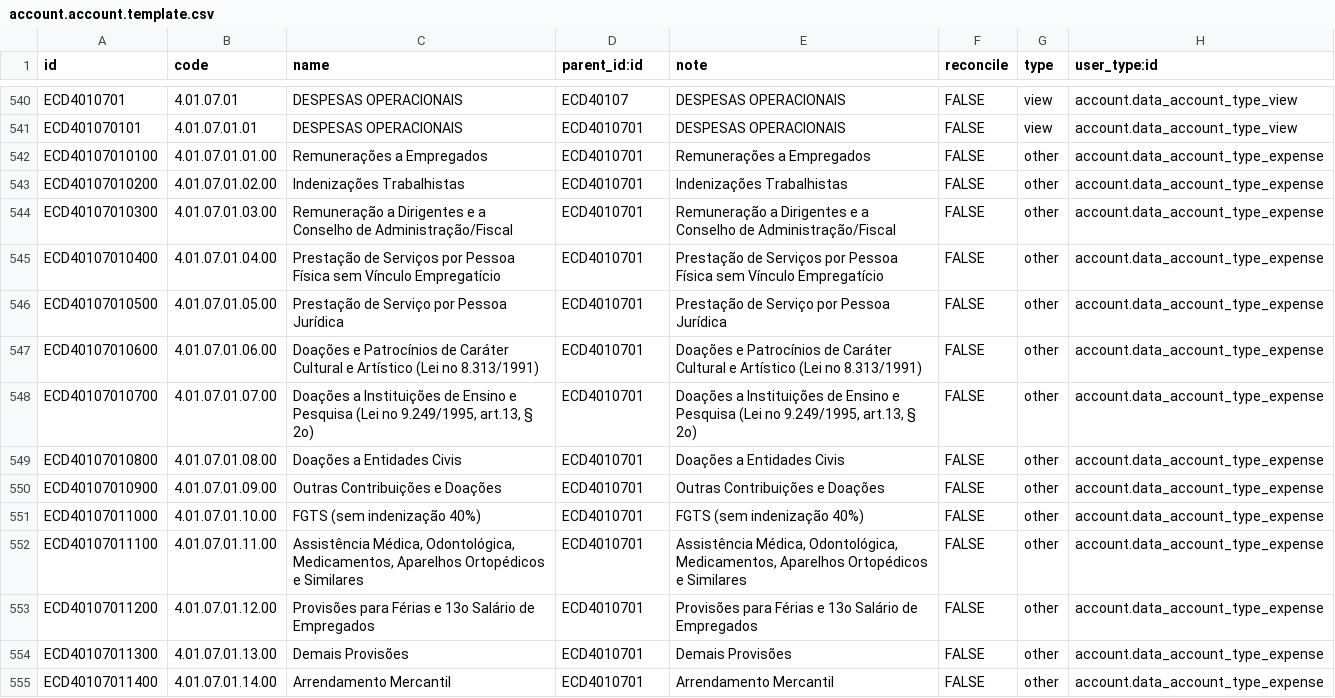
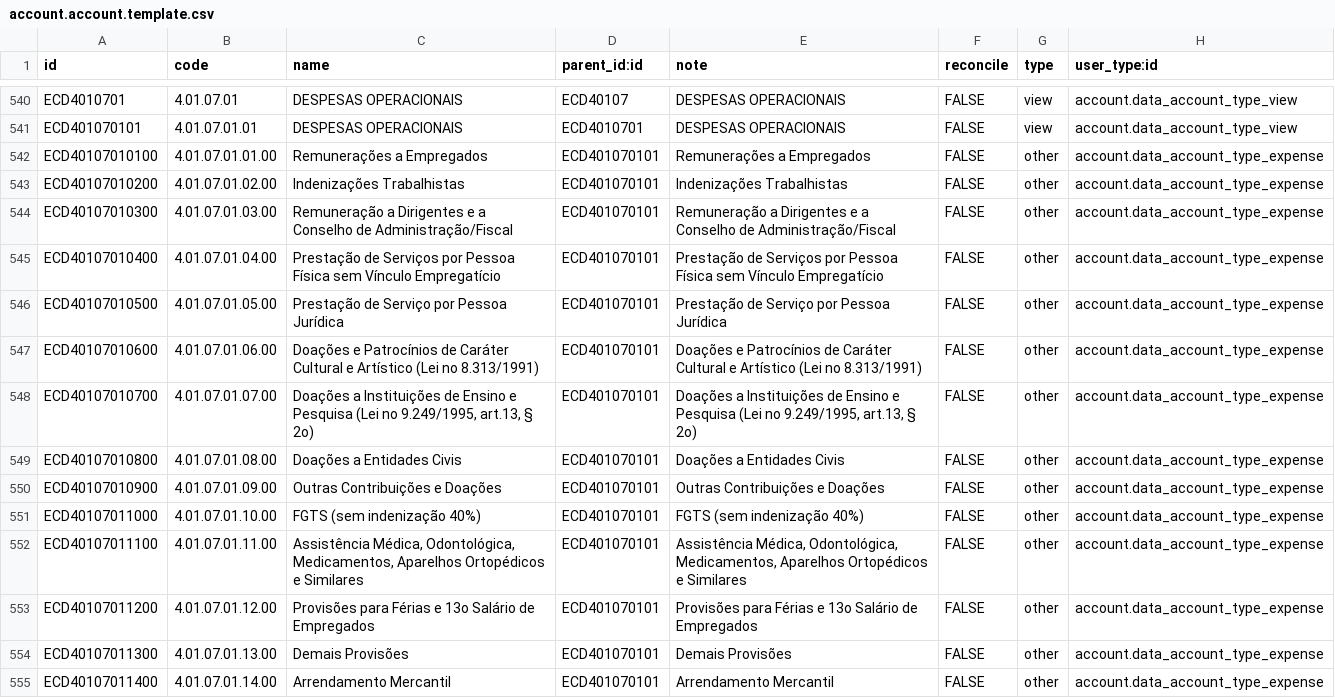
Before and after one commit to Dayssam/tkobr-addons, a CSV file: tko_l10n_br_ecd_services/data/account.account.template.csv, drawn as a sheet; only a part is shown, gaps mark what is left out; the diff covers the shown part only.

Commit message:
fixed accounts parents a type

```diff
--- a/tko_l10n_br_ecd_services/data/account.account.template.csv
+++ b/tko_l10n_br_ecd_services/data/account.account.template.csv
@@ -541,15 +541,15 @@ ECD4010701,4.01.07.01,DESPESAS OPERACIONAIS,ECD40107,DESPESAS OPERACIONAIS,FALSE
 ECD401070101,4.01.07.01.01,DESPESAS OPERACIONAIS,ECD4010701,DESPESAS OPERACIONAIS,FALSE,view,account.data_account_type_view
-ECD40107010100,4.01.07.01.01.00,Remunerações a Empregados,ECD4010701,Remunerações a Empregados,FALSE,other,account.data_account_type_expense
-ECD40107010200,4.01.07.01.02.00,Indenizações Trabalhistas,ECD4010701,Indenizações Trabalhistas,FALSE,other,account.data_account_type_expense
-ECD40107010300,4.01.07.01.03.00,Remuneração a Dirigentes e a Conselho de Administração/Fiscal,ECD4010701,Remuneração a Dirigentes e a Conselho de Administração/Fiscal,FALSE,other,account.data_account_type_expense
-ECD40107010400,4.01.07.01.04.00,Prestação de Serviços por Pessoa Física sem Vínculo Empregatício,ECD4010701,Prestação de Serviços por Pessoa Física sem Vínculo Empregatício,FALSE,other,account.data_account_type_expense
-ECD40107010500,4.01.07.01.05.00,Prestação de Serviço por Pessoa Jurídica,ECD4010701,Prestação de Serviço por Pessoa Jurídica,FALSE,other,account.data_account_type_expense
-ECD40107010600,4.01.07.01.06.00,Doações e Patrocínios de Caráter Cultural e Artístico (Lei no 8.313/1991),ECD4010701,Doações e Patrocínios de Caráter Cultural e Artístico (Lei no 8.313/1991),FALSE,other,account.data_account_type_expense
-ECD40107010700,4.01.07.01.07.00,"Doações a Instituições de Ensino e Pesquisa (Lei no 9.249/1995, art.13, § 2o)",ECD4010701,"Doações a Instituições de Ensino e Pesquisa (Lei no 9.249/1995, art.13, § 2o)",FALSE,other,account.data_account_type_expense
-ECD40107010800,4.01.07.01.08.00,Doações a Entidades Civis,ECD4010701,Doações a Entidades Civis,FALSE,other,account.data_account_type_expense
-ECD40107010900,4.01.07.01.09.00,Outras Contribuições e Doações,ECD4010701,Outras Contribuições e Doações,FALSE,other,account.data_account_type_expense
-ECD40107011000,4.01.07.01.10.00,FGTS (sem indenização 40%),ECD4010701,FGTS (sem indenização 40%),FALSE,other,account.data_account_type_expense
-ECD40107011100,4.01.07.01.11.00,"Assistência Médica, Odontológica, Medicamentos, Aparelhos Ortopédicos e Similares",ECD4010701,"Assistência Médica, Odontológica, Medicamentos, Aparelhos Ortopédicos e Similares",FALSE,other,account.data_account_type_expense
-ECD40107011200,4.01.07.01.12.00,Provisões para Férias e 13o Salário de Empregados,ECD4010701,Provisões para Férias e 13o Salário de Empregados,FALSE,other,account.data_account_type_expense
-ECD40107011300,4.01.07.01.13.00,Demais Provisões,ECD4010701,Demais Provisões,FALSE,other,account.data_account_type_expense
-ECD40107011400,4.01.07.01.14.00,Arrendamento Mercantil,ECD4010701,Arrendamento Mercantil,FALSE,other,account.data_account_type_expense
+ECD40107010100,4.01.07.01.01.00,Remunerações a Empregados,ECD401070101,Remunerações a Empregados,FALSE,other,account.data_account_type_expense
+ECD40107010200,4.01.07.01.02.00,Indenizações Trabalhistas,ECD401070101,Indenizações Trabalhistas,FALSE,other,account.data_account_type_expense
+ECD40107010300,4.01.07.01.03.00,Remuneração a Dirigentes e a Conselho de Administração/Fiscal,ECD401070101,Remuneração a Dirigentes e a Conselho de Administração/Fiscal,FALSE,other,account.data_account_type_expense
+ECD40107010400,4.01.07.01.04.00,Prestação de Serviços por Pessoa Física sem Vínculo Empregatício,ECD401070101,Prestação de Serviços por Pessoa Física sem Vínculo Empregatício,FALSE,other,account.data_account_type_expense
+ECD40107010500,4.01.07.01.05.00,Prestação de Serviço por Pessoa Jurídica,ECD401070101,Prestação de Serviço por Pessoa Jurídica,FALSE,other,account.data_account_type_expense
+ECD40107010600,4.01.07.01.06.00,Doações e Patrocínios de Caráter Cultural e Artístico (Lei no 8.313/1991),ECD401070101,Doações e Patrocínios de Caráter Cultural e Artístico (Lei no 8.313/1991),FALSE,other,account.data_account_type_expense
+ECD40107010700,4.01.07.01.07.00,"Doações a Instituições de Ensino e Pesquisa (Lei no 9.249/1995, art.13, § 2o)",ECD401070101,"Doações a Instituições de Ensino e Pesquisa (Lei no 9.249/1995, art.13, § 2o)",FALSE,other,account.data_account_type_expense
+ECD40107010800,4.01.07.01.08.00,Doações a Entidades Civis,ECD401070101,Doações a Entidades Civis,FALSE,other,account.data_account_type_expense
+ECD40107010900,4.01.07.01.09.00,Outras Contribuições e Doações,ECD401070101,Outras Contribuições e Doações,FALSE,other,account.data_account_type_expense
+ECD40107011000,4.01.07.01.10.00,FGTS (sem indenização 40%),ECD401070101,FGTS (sem indenização 40%),FALSE,other,account.data_account_type_expense
+ECD40107011100,4.01.07.01.11.00,"Assistência Médica, Odontológica, Medicamentos, Aparelhos Ortopédicos e Similares",ECD401070101,"Assistência Médica, Odontológica, Medicamentos, Aparelhos Ortopédicos e Similares",FALSE,other,account.data_account_type_expense
+ECD40107011200,4.01.07.01.12.00,Provisões para Férias e 13o Salário de Empregados,ECD401070101,Provisões para Férias e 13o Salário de Empregados,FALSE,other,account.data_account_type_expense
+ECD40107011300,4.01.07.01.13.00,Demais Provisões,ECD401070101,Demais Provisões,FALSE,other,account.data_account_type_expense
+ECD40107011400,4.01.07.01.14.00,Arrendamento Mercantil,ECD401070101,Arrendamento Mercantil,FALSE,other,account.data_account_type_expense
```
Also changed, not shown: 95 edited cells elsewhere in this file.
